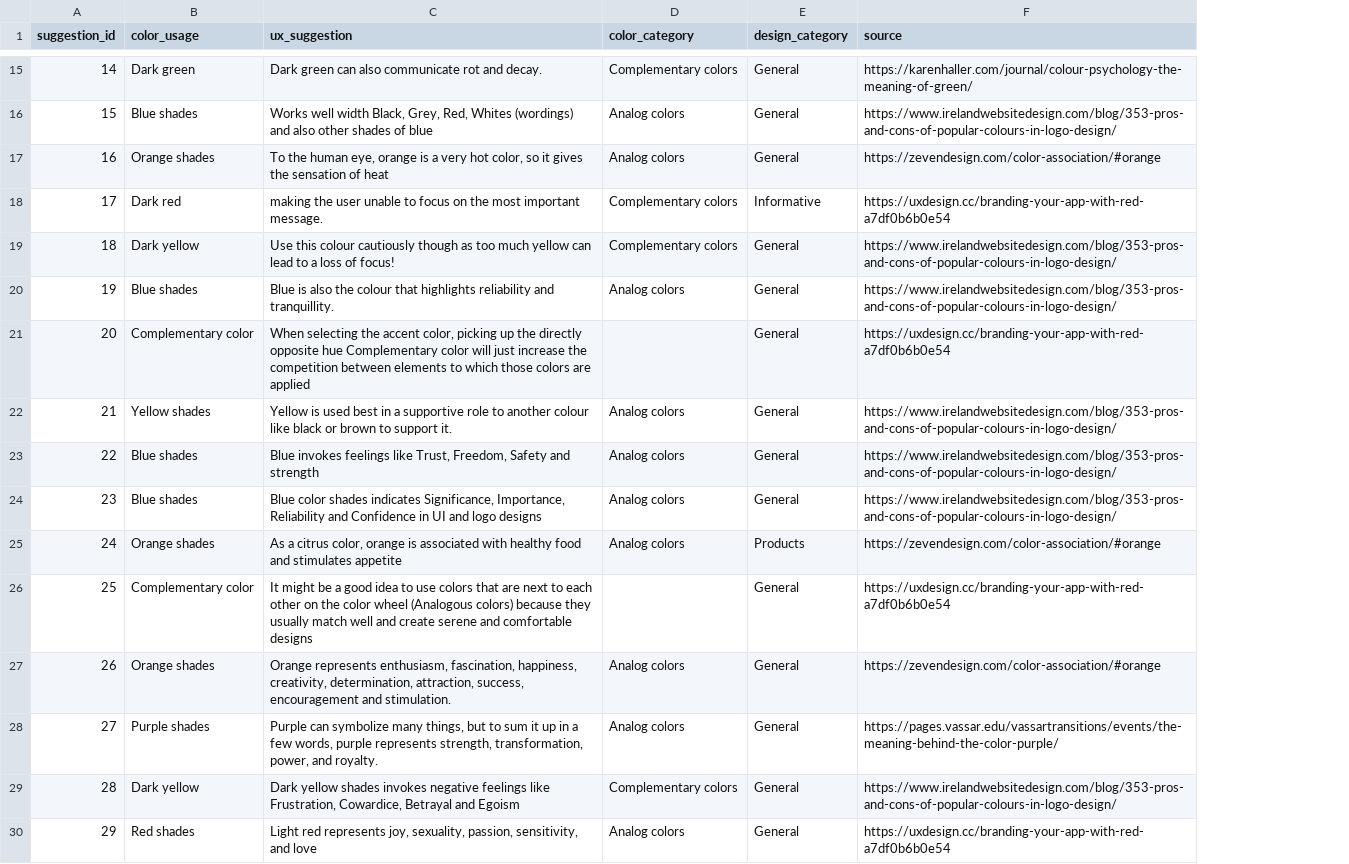
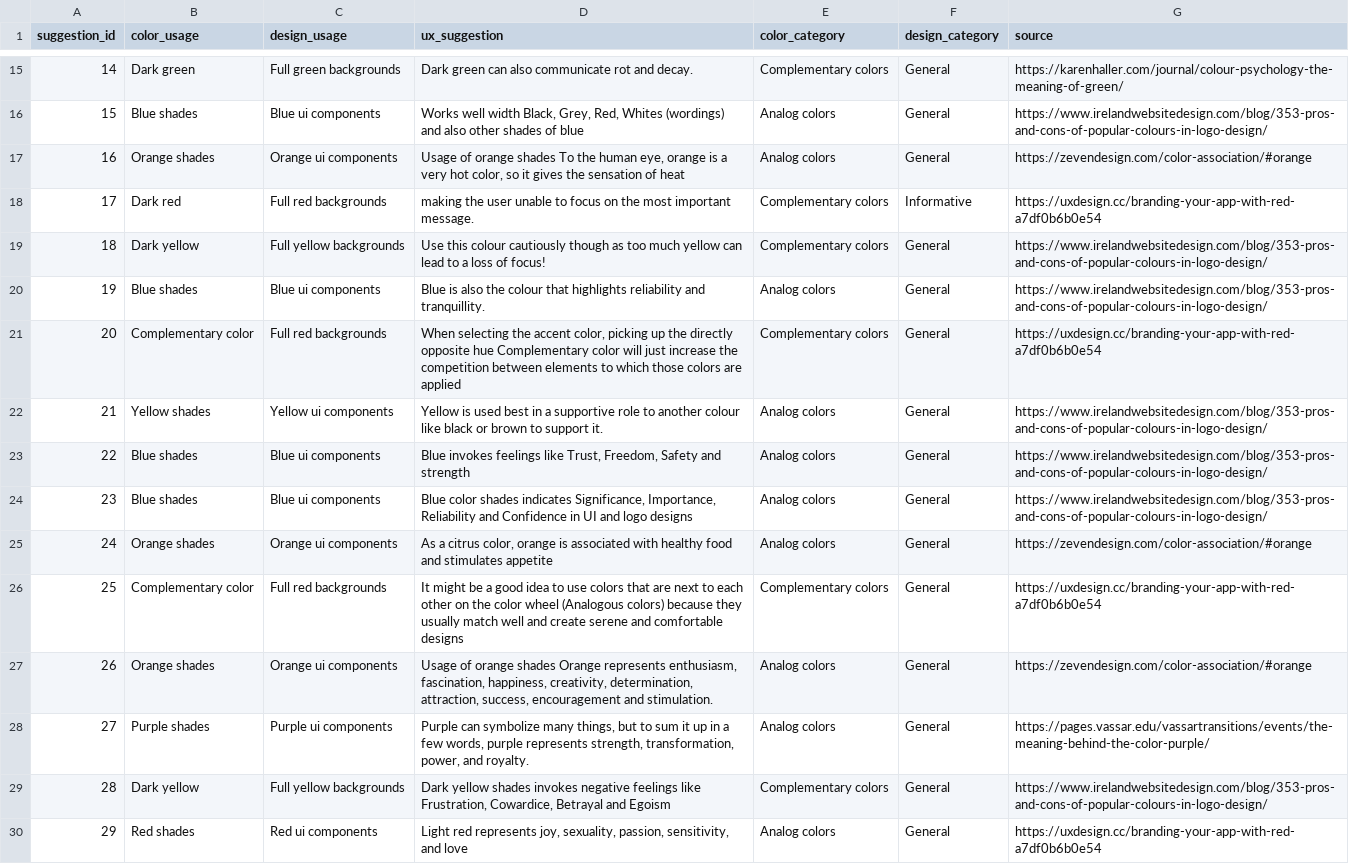
Before and after one commit to vihanpereraux/Designle, a CSV file: Backend/data/ux_suggestions.csv, drawn as a sheet; only a part is shown, gaps mark what is left out; addresses are those after the commit; the diff covers the shown part only; the diff names each change by its address in the sheet, - before the commit and + after, or states it on an @@ line.

```diff
--- a/Backend/data/ux_suggestions.csv
+++ b/Backend/data/ux_suggestions.csv
+column C (design_usage), rows 15-30: Full green backgrounds | Blue ui components | Orange ui components | Full red backgrounds | Full yellow backgrounds | Blue ui components | Full red backgrounds | Yellow ui components | Blue ui components | Blue ui components | Orange ui components | Full red backgrounds | Orange ui components | Purple ui components | Full yellow backgrounds | Red ui components
-D17 (ux_suggestion): To the…
+D17 (ux_suggestion): Usage of orange shades To the…
-E21 (color_category): (empty)
+E21 (color_category): Complementary colors
-F25 (design_category): Products
+F25 (design_category): General
-E26 (color_category): (empty)
+E26 (color_category): Complementary colors
-D27 (ux_suggestion): Orange represents…
+D27 (ux_suggestion): Usage of orange shades Orange represents…
```
Also changed, not shown: 1 added row, 5 edited cells and row numbers in column A elsewhere in this file, 2 other files.
